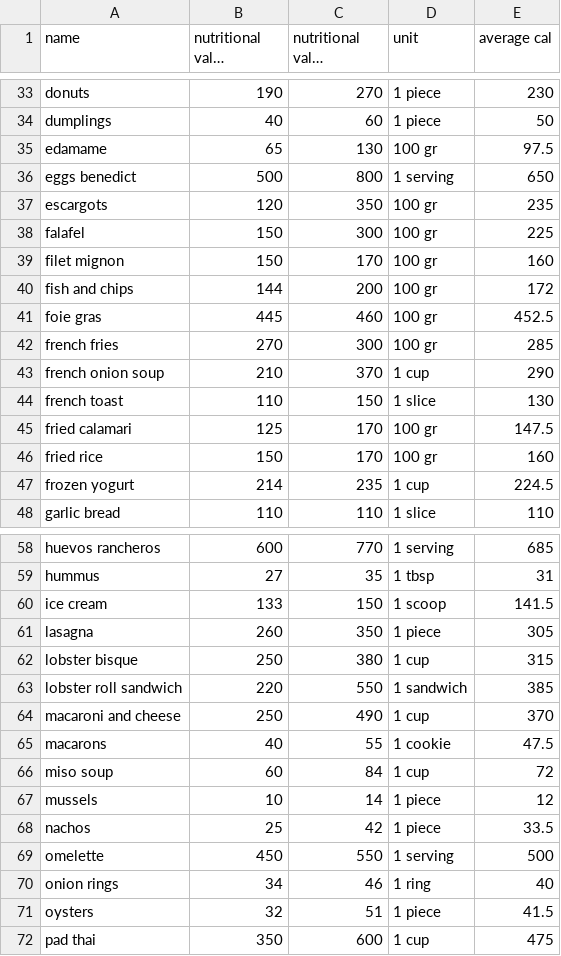
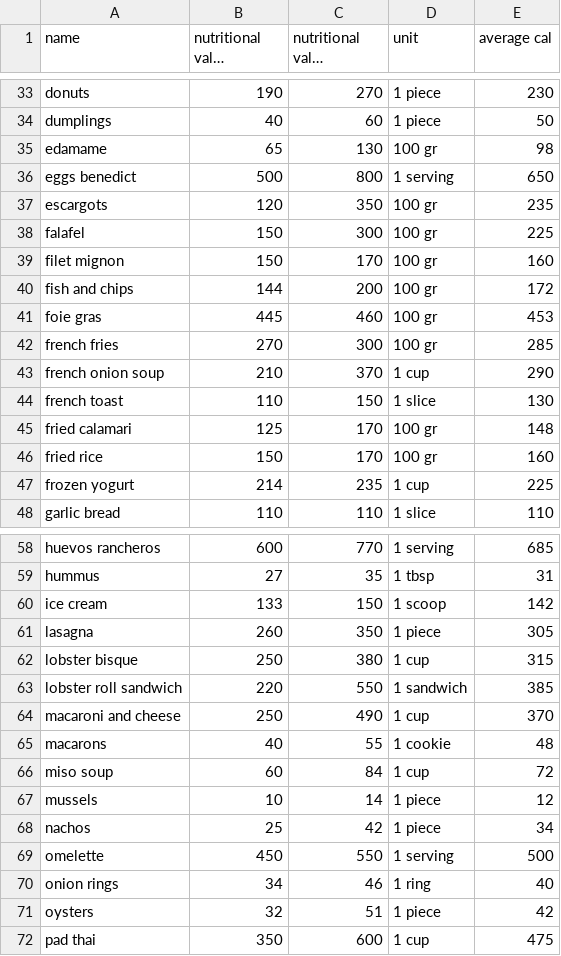
Before and after one commit to SaranyaPandiaraj/Know-Before-You-Eat, a CSV file: static/food_list/Food_calories.csv, drawn as a sheet; only a part is shown, gaps mark what is left out; long unchanged cells end in …; the diff covers the shown part only.

```diff
--- a/static/food_list/Food_calories.csv
+++ b/static/food_list/Food_calories.csv
@@ -34,3 +34,3 @@ donuts,190,270,1 piece,230
 dumplings,40,60,1 piece,50
-edamame,65,130,100 gr,97.5
+edamame,65,130,100 gr,98
 eggs benedict,500,800,1 serving,650
@@ -40,3 +40,3 @@ filet mignon,150,170,100 gr,160
 fish and chips,144,200,100 gr,172
-foie gras,445,460,100 gr,452.5
+foie gras,445,460,100 gr,453
 french fries,270,300,100 gr,285
@@ -44,5 +44,5 @@ french onion soup,210,370,1 cup,290
 french toast,110,150,1 slice,130
-fried calamari,125,170,100 gr,147.5
+fried calamari,125,170,100 gr,148
 fried rice,150,170,100 gr,160
-frozen yogurt,214,235,1 cup,224.5
+frozen yogurt,214,235,1 cup,225
 garlic bread,110,110,1 slice,110
@@ -59,3 +59,3 @@ huevos rancheros,600,770,1 serving,685
 hummus,27,35,1 tbsp,31
-ice cream,133,150,1 scoop,141.5
+ice cream,133,150,1 scoop,142
 lasagna,260,350,1 piece,305
@@ -64,9 +64,9 @@ lobster roll sandwich,220,550,1 sandwich,385
 macaroni and cheese,250,490,1 cup,370
-macarons,40,55,1 cookie,47.5
+macarons,40,55,1 cookie,48
 miso soup,60,84,1 cup,72
 mussels,10,14,1 piece,12
-nachos,25,42,1 piece,33.5
+nachos,25,42,1 piece,34
 omelette,450,550,1 serving,500
 onion rings,34,46,1 ring,40
-oysters,32,51,1 piece,41.5
+oysters,32,51,1 piece,42
 pad thai,350,600,1 cup,475
```
Also changed, not shown: 11 edited cells elsewhere in this file, 16 other files.
